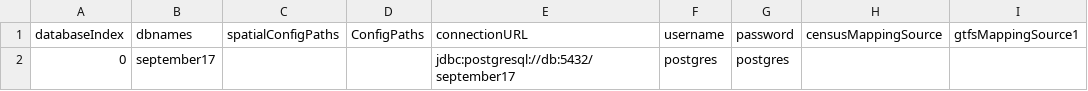
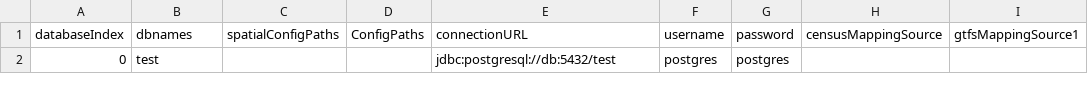
Before and after one commit to ODOT-PTS/TNExT, a CSV file: integration-tests/conf/admin/resources/dbInfo.csv, drawn as a sheet; only a part is shown; the diff names each change by its address in the sheet, - before the commit and + after, or states it on an @@ line.

```diff
--- a/integration-tests/conf/admin/resources/dbInfo.csv
+++ b/integration-tests/conf/admin/resources/dbInfo.csv
-B2 (dbnames): september17
+B2 (dbnames): test
-E2 (connectionURL): jdbc:postgresql://db:5432/september17
+E2 (connectionURL): jdbc:postgresql://db:5432/test
```
Also changed, not shown: 2 other files.
